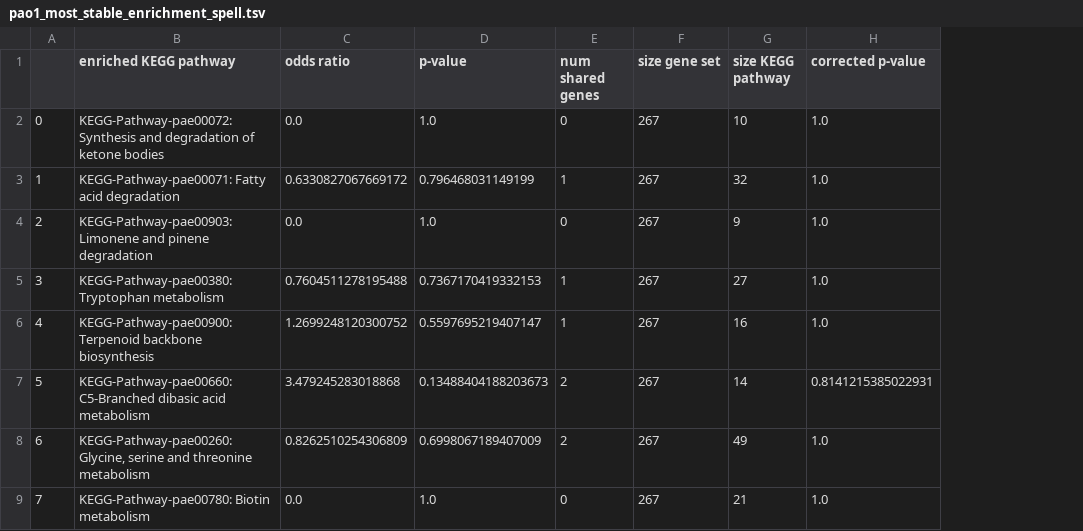
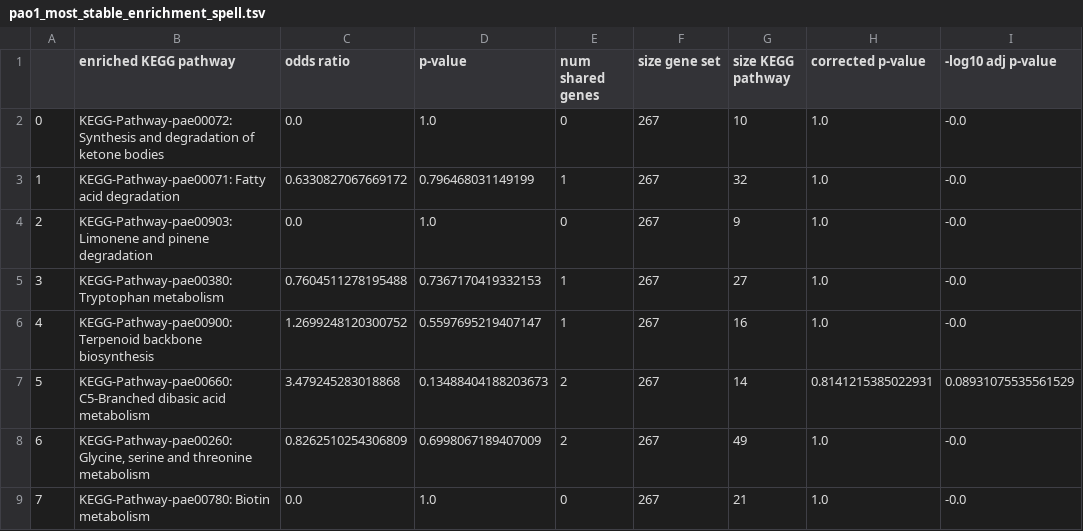
Before and after one commit to greenelab/core-accessory-interactome, a TSV file: 3_core_core_analysis/pao1_most_stable_enrichment_spell.tsv, drawn as a sheet; only a part is shown; the diff names each change by its address in the sheet, - before the commit and + after, or states it on an @@ line.

```diff
--- a/3_core_core_analysis/pao1_most_stable_enrichment_spell.tsv
+++ b/3_core_core_analysis/pao1_most_stable_enrichment_spell.tsv
+column I (-log10 adj p-value), rows 2-9: -0.0 | -0.0 | -0.0 | -0.0 | -0.0 | 0.08931075535561529 | -0.0 | -0.0
```
Also changed, not shown: 3_core_core_analysis/pao1_least_stable_enrichment_spell.tsv, 5 other files.
